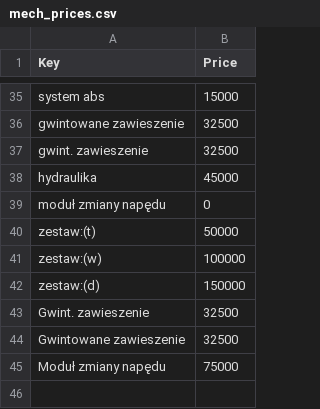
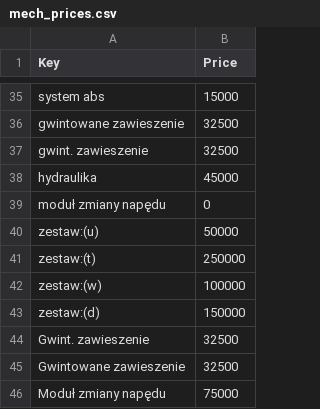
Before and after one commit to spamer7777-lgtm/777bot-dc, a CSV file: data/mech_prices.csv, drawn as a sheet; only a part is shown, gaps mark what is left out.

Commit message:
Update mech_prices.csv

```diff
--- a/data/mech_prices.csv
+++ b/data/mech_prices.csv
@@ -39,3 +39,4 @@ hydraulika,45000
 moduł zmiany napędu,0
-zestaw:(t),50000
+zestaw:(u),50000
+zestaw:(t),250000
 zestaw:(w),100000
```
